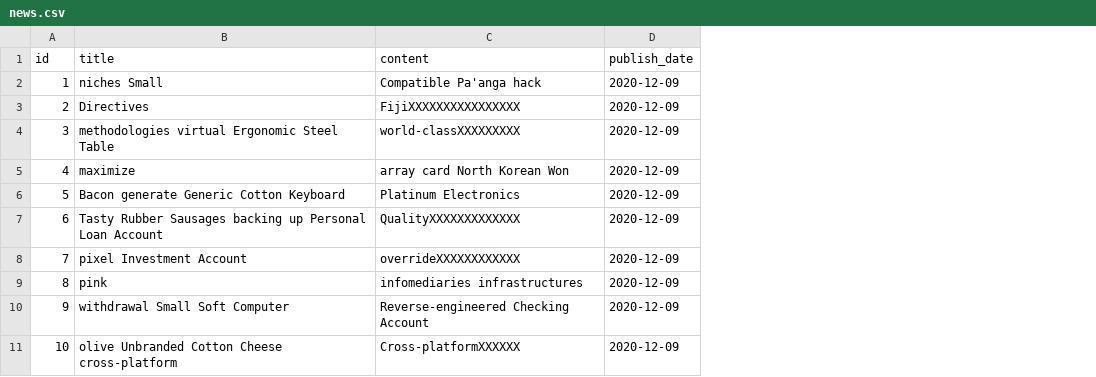
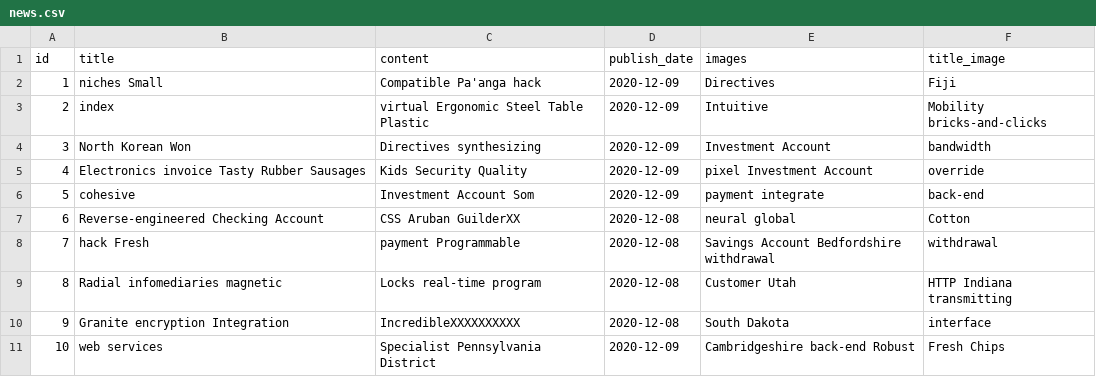
Before and after one commit to kiendo1998/kiendland, a CSV file: property-service/src/main/resources/config/liquibase/fake-data/news.csv, drawn as a sheet; the diff names each change by its address in the sheet, - before the commit and + after, or states it on an @@ line.

```diff
--- a/property-service/src/main/resources/config/liquibase/fake-data/news.csv
+++ b/property-service/src/main/resources/config/liquibase/fake-data/news.csv
+column E (images), rows 2-11: Directives | Intuitive | Investment Account | pixel Investment Account | payment integrate | neural global | Savings Account Bedfordshire withdrawal | Customer Utah | South Dakota | Cambridgeshire back-end Robust
+column F (title_image), rows 2-11: Fiji | Mobility bricks-and-clicks | bandwidth | override | back-end | Cotton | withdrawal | HTTP Indiana transmitting | interface | Fresh Chips
-B3 (title): Directives
+B3 (title): index
-C3 (content): FijiXXXXXXXXXXXXXXXX
+C3 (content): virtual Ergonomic Steel Table Plastic
-B4 (title): methodologies virtual Ergonomic Steel Table
+B4 (title): North Korean Won
-C4 (content): world-classXXXXXXXXX
+C4 (content): Directives synthesizing
-B5 (title): maximize
+B5 (title): Electronics invoice Tasty Rubber Sausages
-C5 (content): array card North Korean Won
+C5 (content): Kids Security Quality
-B6 (title): Bacon generate Generic Cotton Keyboard
+B6 (title): cohesive
-C6 (content): Platinum Electronics
+C6 (content): Investment Account Som
-B7 (title): Tasty Rubber Sausages backing up Personal Loan Account
+B7 (title): Reverse-engineered Checking Account
-C7 (content): QualityXXXXXXXXXXXXX
+C7 (content): CSS Aruban GuilderXX
-D7:D10 (publish_date): 2020-12-09
+D7:D10 (publish_date): 2020-12-08
-B8 (title): pixel Investment Account
+B8 (title): hack Fresh
-C8 (content): overrideXXXXXXXXXXXX
+C8 (content): payment Programmable
-B9 (title): pink
+B9 (title): Radial infomediaries magnetic
-C9 (content): infomediaries infrastructures
+C9 (content): Locks real-time program
-B10 (title): withdrawal Small Soft Computer
+B10 (title): Granite encryption Integration
-C10 (content): Reverse-engineered Checking Account
+C10 (content): IncredibleXXXXXXXXXX
-B11 (title): olive Unbranded Cotton Cheese cross-platform
+B11 (title): web services
-C11 (content): Cross-platformXXXXXX
+C11 (content): Specialist Pennsylvania District
```
Also changed, not shown: property-service/src/main/resources/config/liquibase/fake-data/property.csv, 36 other files.
